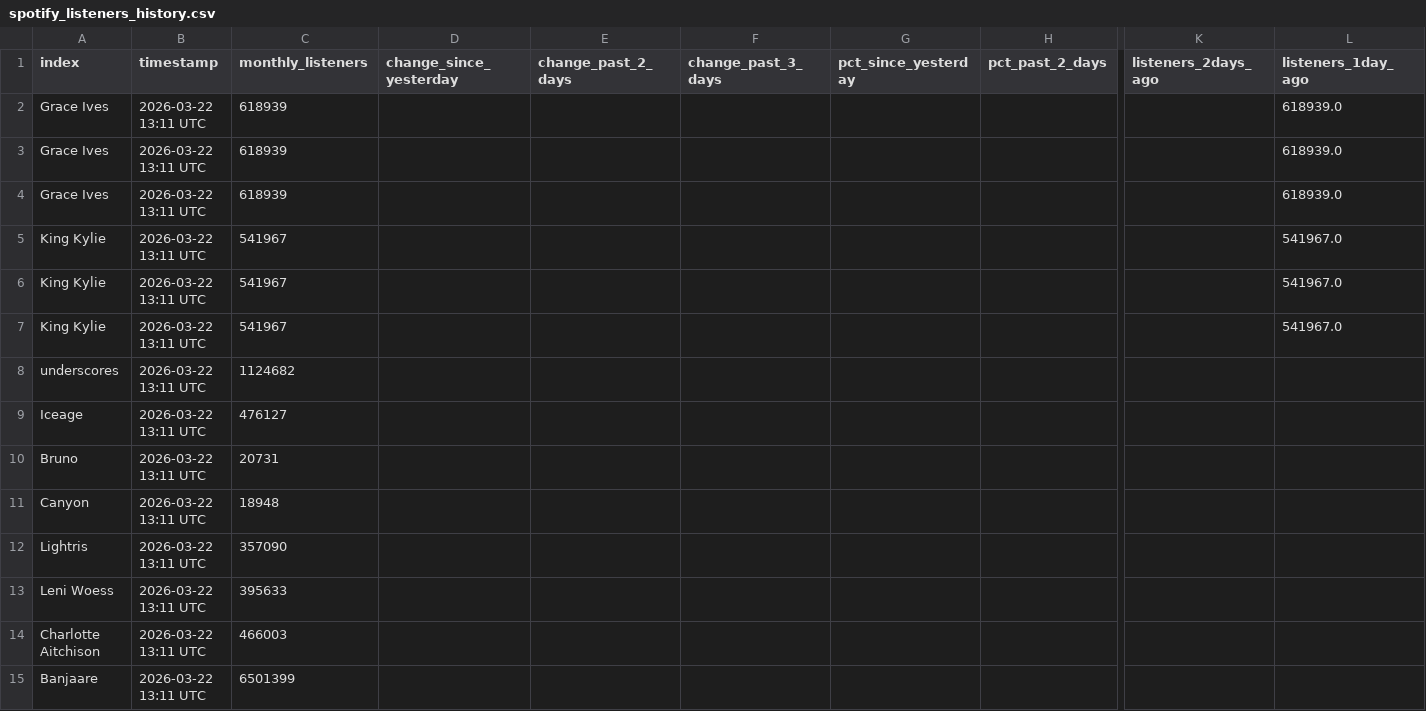
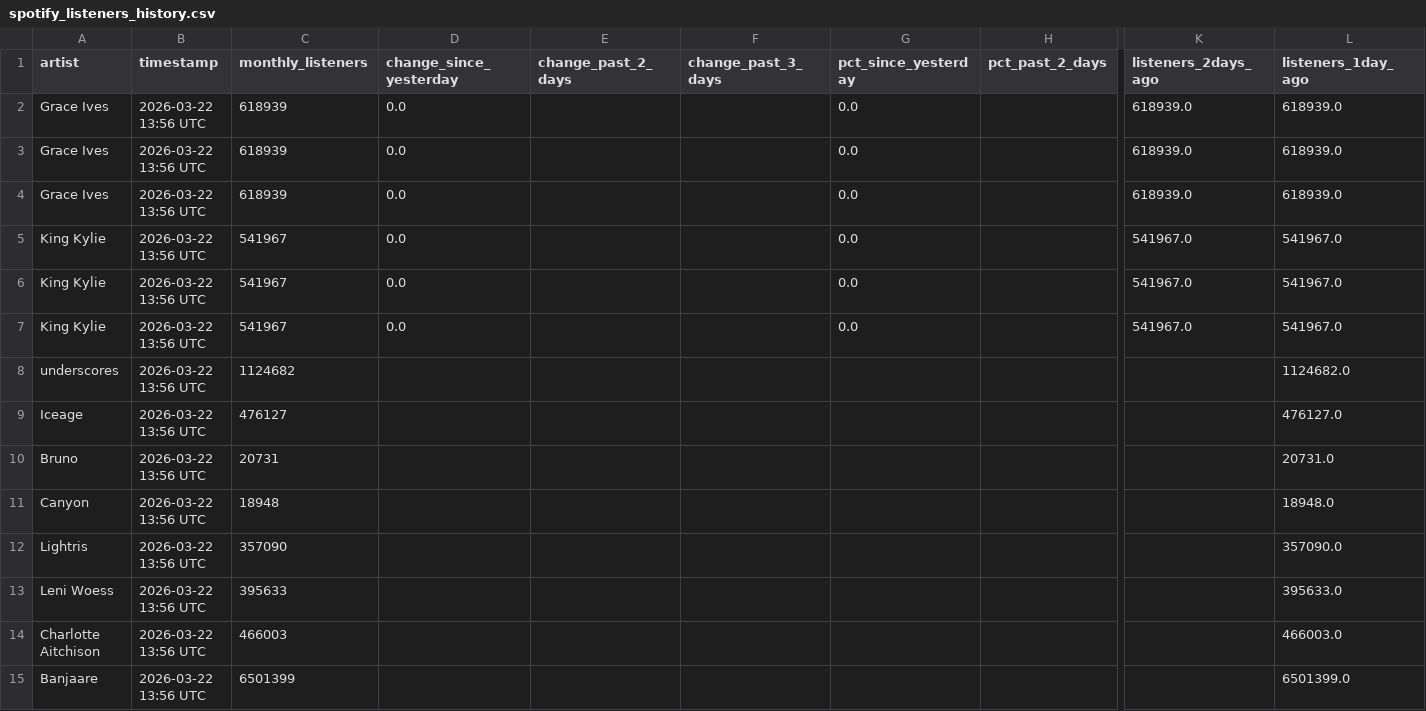
Before and after one commit to 2222scouter/2222scouter-monthly-listener-tracker, a CSV file: spotify_listeners_history.csv, drawn as a sheet; only a part is shown, gaps mark what is left out; the diff covers the shown part only; the diff names each change by its address in the sheet, - before the commit and + after, or states it on an @@ line.

```diff
--- a/spotify_listeners_history.csv
+++ b/spotify_listeners_history.csv
-A1: index
+A1: artist
-B2:B15 (timestamp): 2026-03-22 13:11 UTC
+B2:B15 (timestamp): 2026-03-22 13:56 UTC
-D2:D7 (change_since_yesterday): (empty)
+D2:D7 (change_since_yesterday): 0.0
-G2:G7 (pct_since_yesterday): (empty)
+G2:G7 (pct_since_yesterday): 0.0
-K2:K4 (listeners_2days_ago): (empty)
+K2:K4 (listeners_2days_ago): 618939.0
-K5:K7 (listeners_2days_ago): (empty)
+K5:K7 (listeners_2days_ago): 541967.0
-L8 (listeners_1day_ago): (empty)
+L8 (listeners_1day_ago): 1124682.0
-L9 (listeners_1day_ago): (empty)
+L9 (listeners_1day_ago): 476127.0
-L10 (listeners_1day_ago): (empty)
+L10 (listeners_1day_ago): 20731.0
-L11 (listeners_1day_ago): (empty)
+L11 (listeners_1day_ago): 18948.0
-L12 (listeners_1day_ago): (empty)
+L12 (listeners_1day_ago): 357090.0
-L13 (listeners_1day_ago): (empty)
+L13 (listeners_1day_ago): 395633.0
-L14 (listeners_1day_ago): (empty)
+L14 (listeners_1day_ago): 466003.0
-L15 (listeners_1day_ago): (empty)
+L15 (listeners_1day_ago): 6501399.0
```
Also changed, not shown: 34 edited cells elsewhere in this file, 1 other file.
